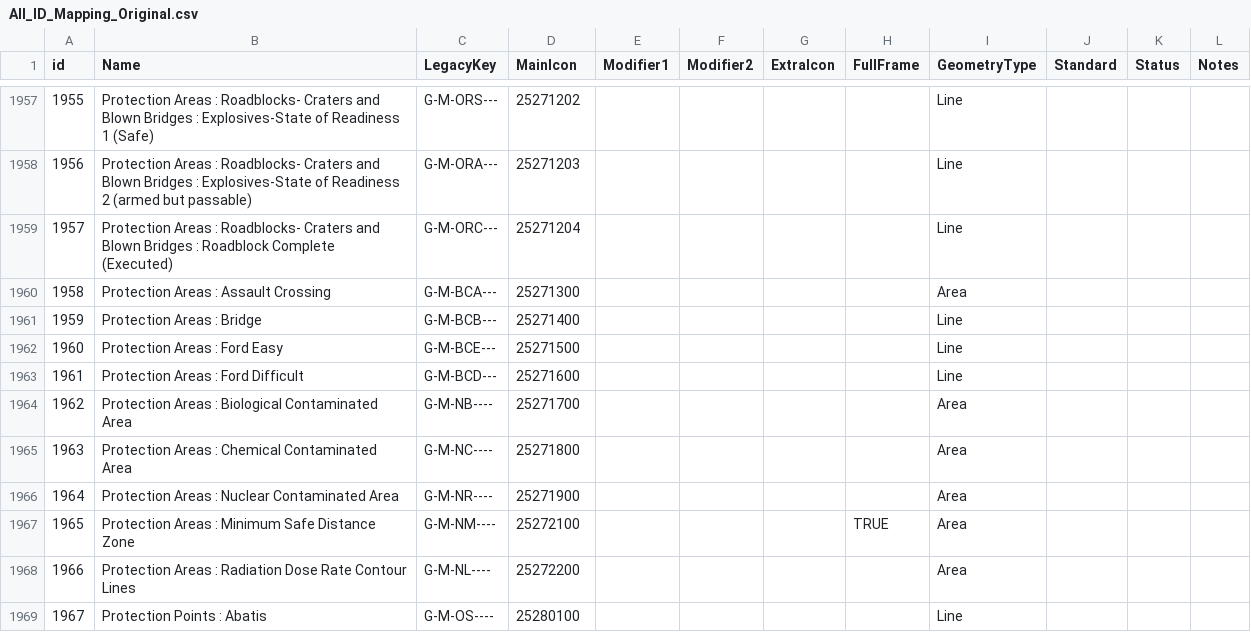
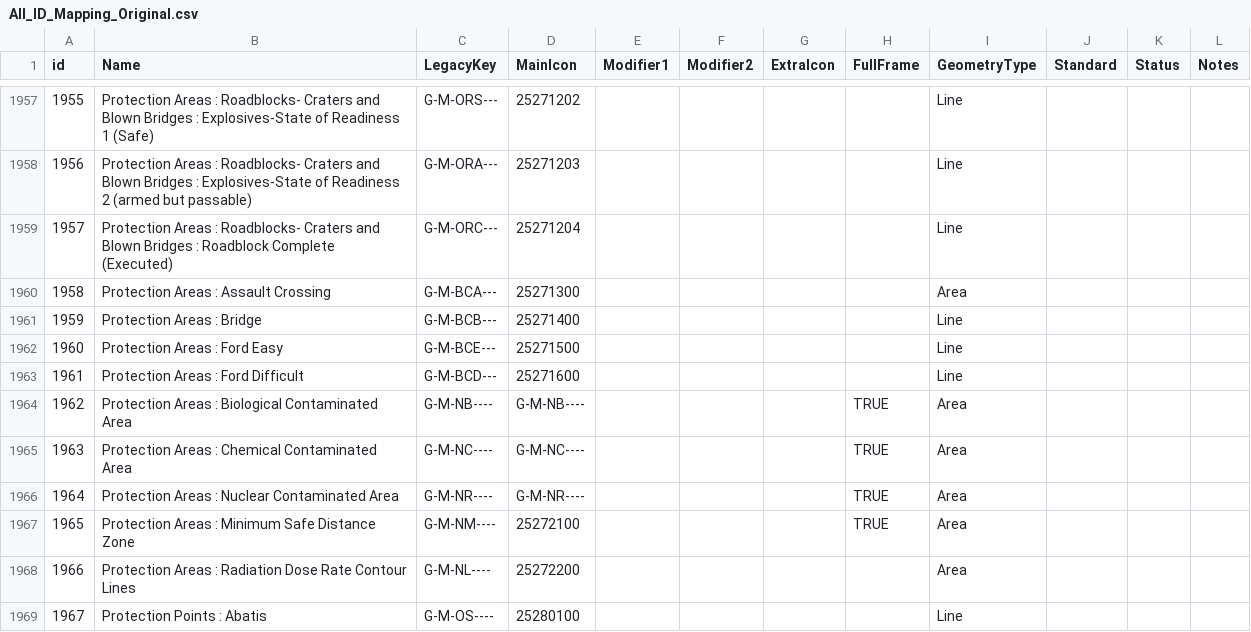
Before and after one commit to Esri/joint-military-symbology-xml, a CSV file: samples/legacy_support/All_ID_Mapping_Original.csv, drawn as a sheet; only a part is shown, gaps mark what is left out.

Commit message:
Update NBC mappings

```diff
--- a/samples/legacy_support/All_ID_Mapping_Original.csv
+++ b/samples/legacy_support/All_ID_Mapping_Original.csv
@@ -1963,5 +1963,5 @@ id,Name,LegacyKey,MainIcon,Modifier1,Modifier2,ExtraIcon,FullFrame,GeometryType,
 1961,Protection Areas : Ford Difficult,G-M-BCD---,25271600,,,,,Line,,,
-1962,Protection Areas : Biological Contaminated Area,G-M-NB----,25271700,,,,,Area,,,
-1963,Protection Areas : Chemical Contaminated Area,G-M-NC----,25271800,,,,,Area,,,
-1964,Protection Areas : Nuclear Contaminated Area,G-M-NR----,25271900,,,,,Area,,,
+1962,Protection Areas : Biological Contaminated Area,G-M-NB----,G-M-NB----,,,,TRUE,Area,,,
+1963,Protection Areas : Chemical Contaminated Area,G-M-NC----,G-M-NC----,,,,TRUE,Area,,,
+1964,Protection Areas : Nuclear Contaminated Area,G-M-NR----,G-M-NR----,,,,TRUE,Area,,,
 1965,Protection Areas : Minimum Safe Distance Zone,G-M-NM----,25272100,,,,TRUE,Area,,,
```
